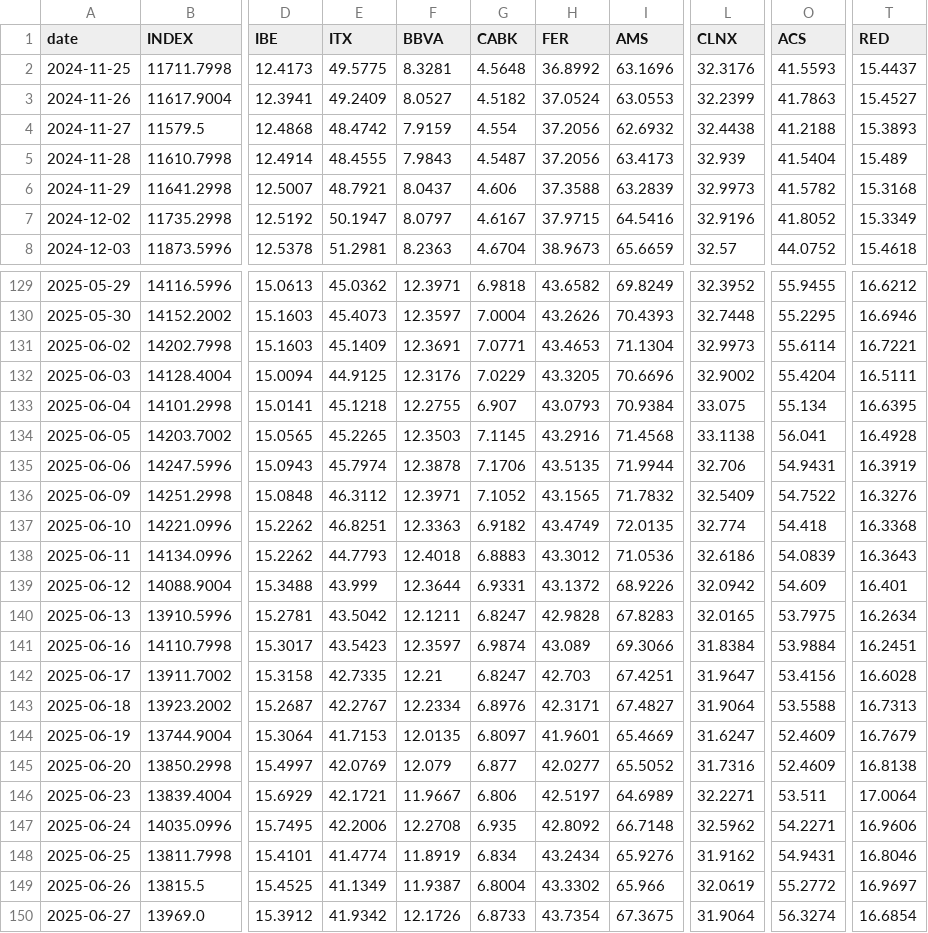
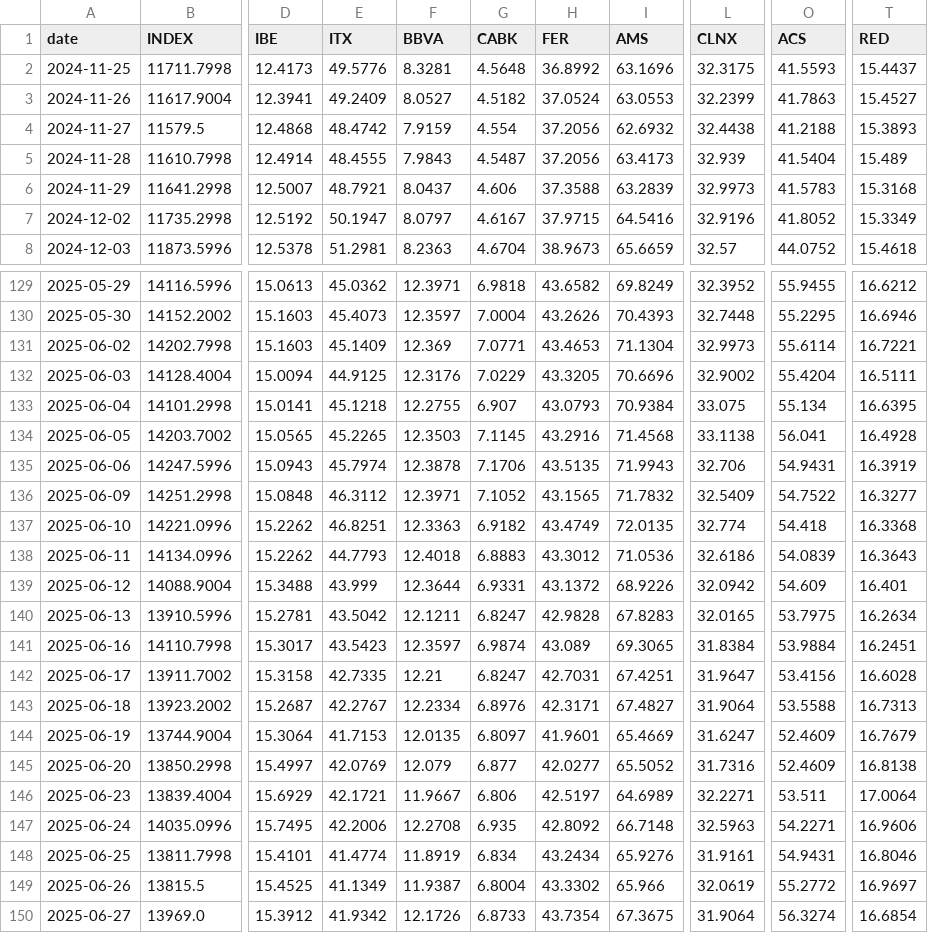
Before and after one commit to VerJokiel/FRANKFURT08, a CSV file: data/markets/ibex35_prices.csv, drawn as a sheet; only a part is shown, gaps mark what is left out; the diff covers the shown part only; the diff names each change by its address in the sheet, - before the commit and + after, or states it on an @@ line.

```diff
--- a/data/markets/ibex35_prices.csv
+++ b/data/markets/ibex35_prices.csv
-E2 (ITX): 49.5775
+E2 (ITX): 49.5776
-L2 (CLNX): 32.3176
+L2 (CLNX): 32.3175
-O6 (ACS): 41.5782
+O6 (ACS): 41.5783
-F131 (BBVA): 12.3691
+F131 (BBVA): 12.369
-I135 (AMS): 71.9944
+I135 (AMS): 71.9943
-T136 (RED): 16.3276
+T136 (RED): 16.3277
-I141 (AMS): 69.3066
+I141 (AMS): 69.3065
-H142 (FER): 42.703
+H142 (FER): 42.7031
-L147 (CLNX): 32.5962
+L147 (CLNX): 32.5963
-L148 (CLNX): 31.9162
+L148 (CLNX): 31.9161
```
Also changed, not shown: 38 edited cells elsewhere in this file, data/markets/cac40_prices.csv, data/markets/ftse100_prices.csv, 7 other files.
